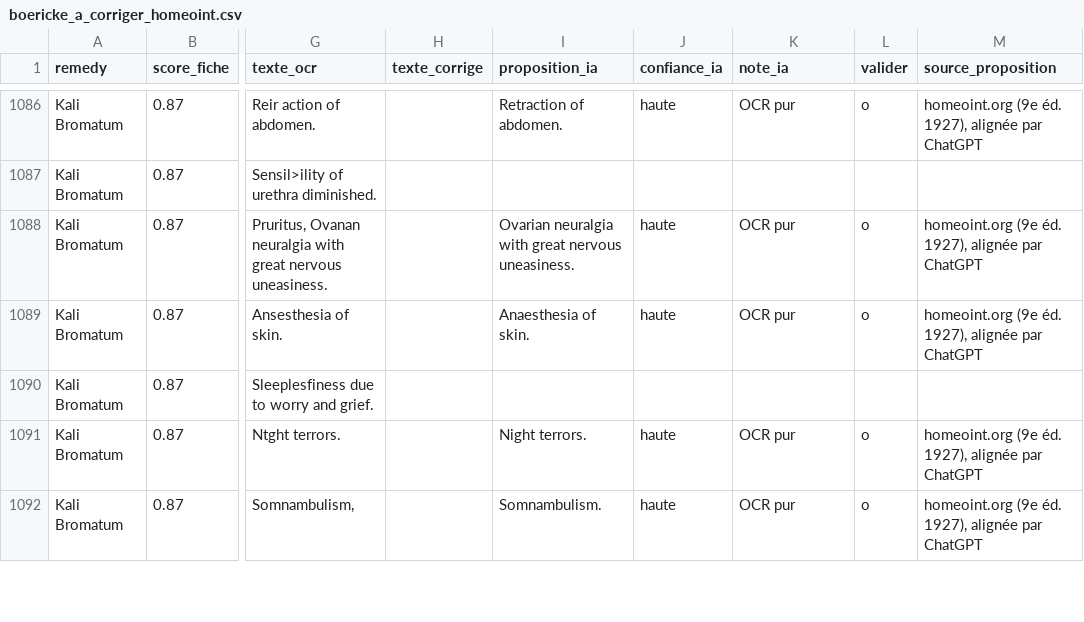
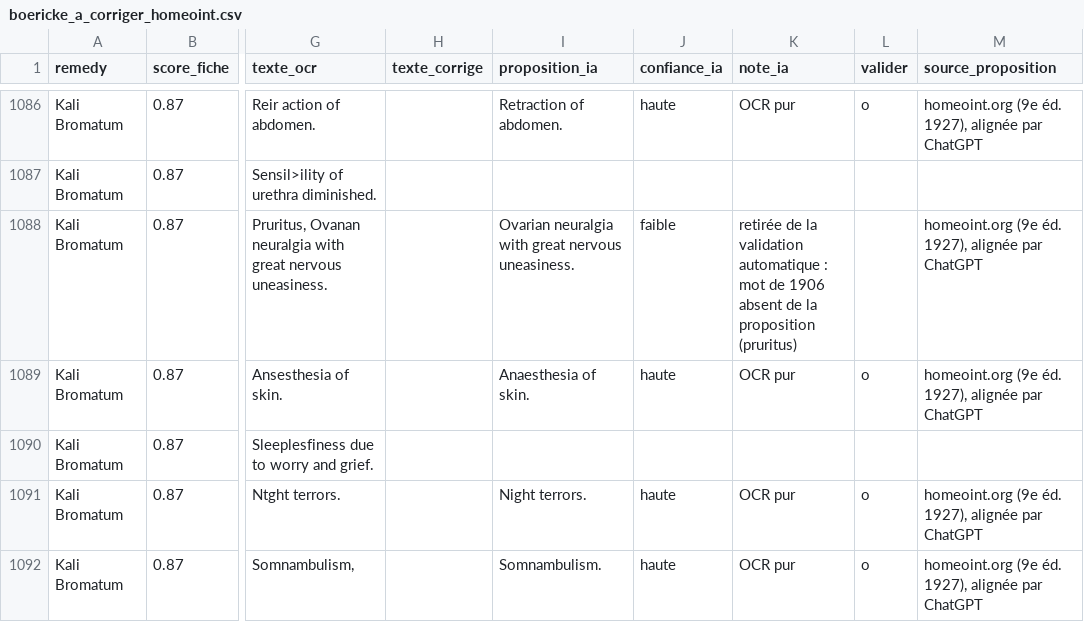
Before and after one commit to pmeyssonnier/homeo-explorer, a CSV file: data/boericke_a_corriger_homeoint.csv, drawn as a sheet; only a part is shown, gaps mark what is left out; the diff covers the shown part only; the diff names each change by its address in the sheet, - before the commit and + after, or states it on an @@ line.

```diff
--- a/data/boericke_a_corriger_homeoint.csv
+++ b/data/boericke_a_corriger_homeoint.csv
-J1088 (confiance_ia): haute
+J1088 (confiance_ia): faible
-K1088 (note_ia): OCR pur
+K1088 (note_ia): retirée de la validation automatique : mot de 1906 absent de la proposition (pruritus)
-L1088 (valider): o
+L1088 (valider): (empty)
```
Also changed, not shown: 66 edited cells elsewhere in this file, data/boericke_review.csv, data/boericke_symptoms.csv, 3 other files.
